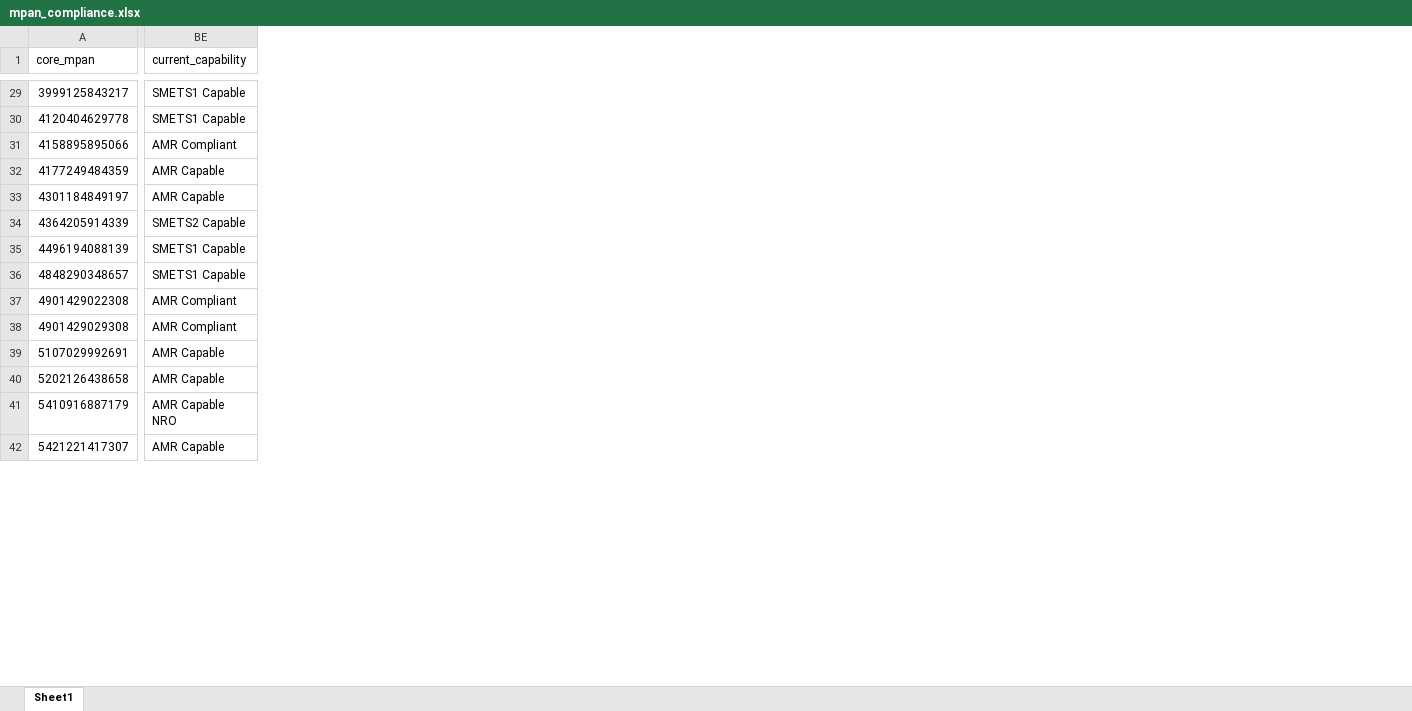
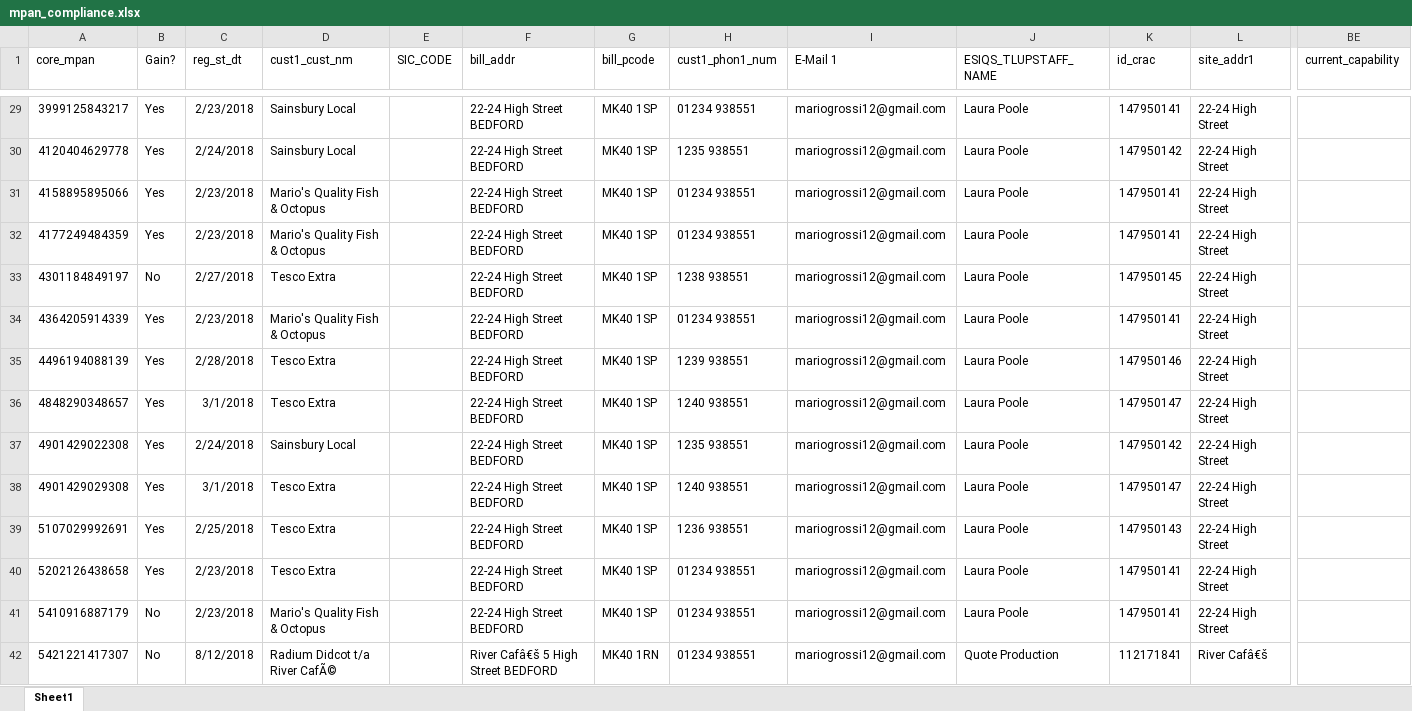
Before and after one commit to ignitedmits/eligbility_funnel, an Excel workbook: esbos/mpan_compliance.xlsx, sheet Sheet1, drawn as a sheet; only a part is shown, gaps mark what is left out; values as stored, in another font and other column widths than the file's, no borders; the diff covers the shown part only; the diff names each change by its address in the sheet, - before the commit and + after, or states it on an @@ line.

```diff
--- a/esbos/mpan_compliance.xlsx (sheet Sheet1)
+++ b/esbos/mpan_compliance.xlsx (sheet Sheet1)
@@ column B (Gain?) unhidden, rows 29-42: Yes | Yes | Yes | Yes | No | Yes | Yes | Yes | Yes | Yes | Yes | Yes | No | No @@
@@ column C (reg_st_dt) unhidden, rows 29-42: 2/23/2018 | 2/24/2018 | 2/23/2018 | 2/23/2018 | 2/27/2018 | 2/23/2018 | 2/28/2018 | 3/1/2018 | 2/24/2018 | 3/1/2018 | 2/25/2018 | 2/23/2018 | 2/23/2018 | 8/12/2018 @@
@@ column D (cust1_cust_nm) unhidden, rows 29-42: Sainsbury Local | Sainsbury Local | Mario's Quality Fish & Octopus | Mario's Quality Fish & Octopus | Tesco Extra | Mario's Quality Fish & Octopus | Tesco Extra | Tesco Extra | Sainsbury Local | Tesco Extra | Tesco Extra | Tesco Extra | Mario's Quality Fish & Octopus | Radium Didcot t/a River CafÃ© @@
@@ column E (SIC_CODE) unhidden, empty @@
@@ column F (bill_addr) unhidden, rows 29-42: 22-24 High Street BEDFORD | 22-24 High Street BEDFORD | 22-24 High Street BEDFORD | 22-24 High Street BEDFORD | 22-24 High Street BEDFORD | 22-24 High Street BEDFORD | 22-24 High Street BEDFORD | 22-24 High Street BEDFORD | 22-24 High Street BEDFORD | 22-24 High Street BEDFORD | 22-24 High Street BEDFORD | 22-24 High Street BEDFORD | 22-24 High Street BEDFORD | River Cafâ€š 5 High Street BEDFORD @@
@@ column G (bill_pcode) unhidden, rows 29-42: MK40 1SP | MK40 1SP | MK40 1SP | MK40 1SP | MK40 1SP | MK40 1SP | MK40 1SP | MK40 1SP | MK40 1SP | MK40 1SP | MK40 1SP | MK40 1SP | MK40 1SP | MK40 1RN @@
@@ column H (cust1_phon1_num) unhidden, rows 29-42: 01234 938551 | 1235 938551 | 01234 938551 | 01234 938551 | 1238 938551 | 01234 938551 | 1239 938551 | 1240 938551 | 1235 938551 | 1240 938551 | 1236 938551 | 01234 938551 | 01234 938551 | 01234 938551 @@
@@ column I (E-Mail 1) unhidden, rows 29-42: all mariogrossi12@gmail.com @@
@@ column J (ESIQS_TLUPSTAFF_NAME) unhidden, rows 29-42: Laura Poole | Laura Poole | Laura Poole | Laura Poole | Laura Poole | Laura Poole | Laura Poole | Laura Poole | Laura Poole | Laura Poole | Laura Poole | Laura Poole | Laura Poole | Quote Production @@
@@ column K (id_crac) unhidden, rows 29-42: 147950141 | 147950142 | 147950141 | 147950141 | 147950145 | 147950141 | 147950146 | 147950147 | 147950142 | 147950147 | 147950143 | 147950141 | 147950141 | 112171841 @@
@@ column L (site_addr1) unhidden, rows 29-42: 22-24 High Street | 22-24 High Street | 22-24 High Street | 22-24 High Street | 22-24 High Street | 22-24 High Street | 22-24 High Street | 22-24 High Street | 22-24 High Street | 22-24 High Street | 22-24 High Street | 22-24 High Street | 22-24 High Street | River Cafâ€š @@
-BE29:BE30 (current_capability): SMETS1 Capable
+BE29:BE30 (current_capability): (empty)
-BE31 (current_capability): AMR Compliant
+BE31 (current_capability): (empty)
-BE32:BE33 (current_capability): AMR Capable
+BE32:BE33 (current_capability): (empty)
-BE34 (current_capability): SMETS2 Capable
+BE34 (current_capability): (empty)
-BE35:BE36 (current_capability): SMETS1 Capable
+BE35:BE36 (current_capability): (empty)
-BE37:BE38 (current_capability): AMR Compliant
+BE37:BE38 (current_capability): (empty)
-BE39:BE40 (current_capability): AMR Capable
+BE39:BE40 (current_capability): (empty)
-BE41 (current_capability): AMR Capable NRO
+BE41 (current_capability): (empty)
-BE42 (current_capability): AMR Capable
+BE42 (current_capability): (empty)
```
Also changed, not shown: 1 added row, 32 added columns, 1 removed column and 78 edited cells elsewhere in this sheet, 34 other files.
